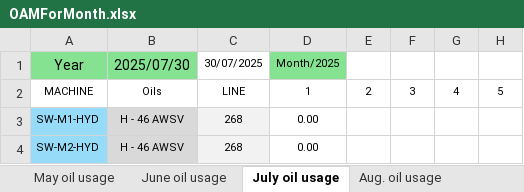
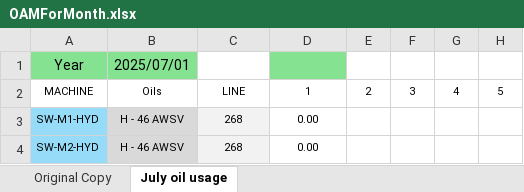
Before and after one commit to brentgroves/repsys, an Excel workbook: volumes/python/oam/OAMForMonth.xlsx, sheet July oil usage, drawn as a sheet; only a part is shown; values as stored, in another font and other column widths than the file's, no borders; conditional formats not drawn; the diff names each change by its address in the sheet, - before the commit and + after, or states it on an @@ line.

```diff
--- a/volumes/python/oam/OAMForMonth.xlsx (sheet July oil usage)
+++ b/volumes/python/oam/OAMForMonth.xlsx (sheet July oil usage)
-sheet tab: May oil usage
-sheet tab: June oil usage
-sheet tab: Aug. oil usage
-B1: 2025/07/30
+B1: 2025/07/01
-C1: 30/07/2025
+C1: (empty)
-D1: Month/2025
+D1: (empty)
```
Also changed, not shown: other sheet tabs, charts or pictures, 5 other files.
